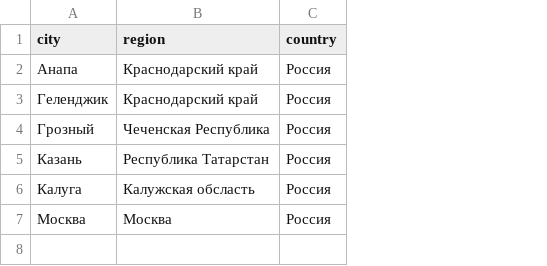
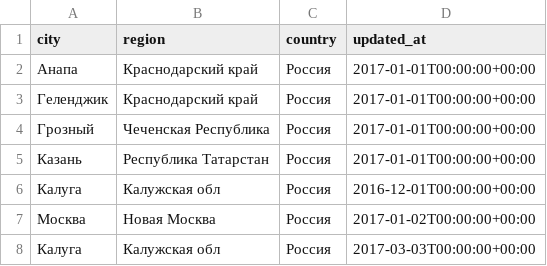
Before and after one commit to BaDCaT-Corp/dbt_pr_01, a CSV file: seeds/dictionaries/city_region.csv, drawn as a sheet; the diff names each change by its address in the sheet, - before the commit and + after, or states it on an @@ line.

```diff
--- a/seeds/dictionaries/city_region.csv
+++ b/seeds/dictionaries/city_region.csv
+column D (updated_at), rows 2-7: 2017-01-01T00:00:00+00:00 | 2017-01-01T00:00:00+00:00 | 2017-01-01T00:00:00+00:00 | 2017-01-01T00:00:00+00:00 | 2016-12-01T00:00:00+00:00 | 2017-01-02T00:00:00+00:00
-B6 (region): Калужская обсласть
+B6 (region): Калужская обл
-B7 (region): Москва
+B7 (region): Новая Москва
+row 8: Калуга | Калужская обл | Россия | 2017-03-03T00:00:00+00:00
```
Also changed, not shown: 3 other files.
